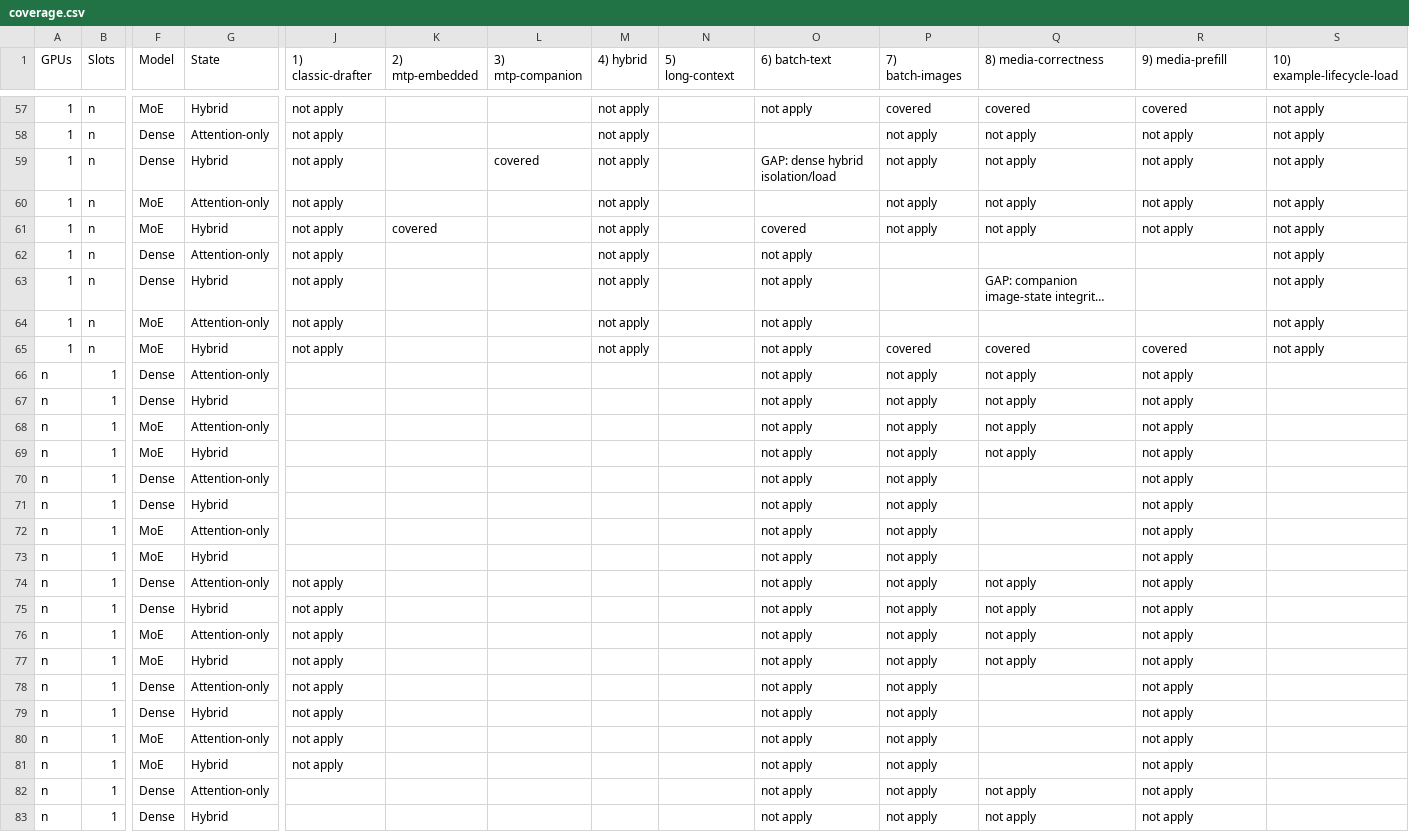
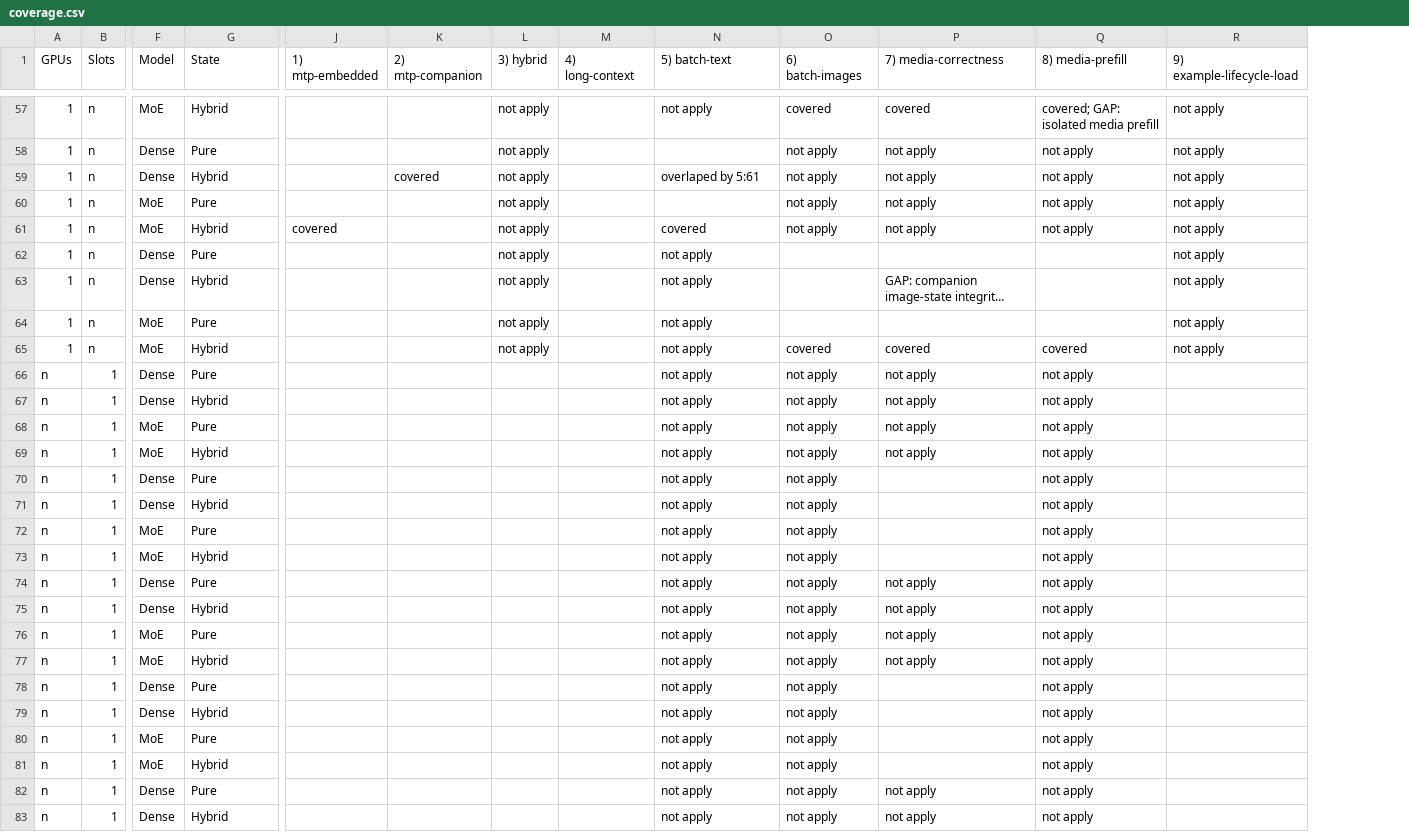
Before and after one commit to ardanlabs/kronk, a CSV file: .tools/reliability/coverage.csv, drawn as a sheet; only a part is shown, gaps mark what is left out; long unchanged cells end in …; removed rows and columns are numbered as before the commit, all else as after; the diff covers the shown part only; the diff names each change by its address in the sheet, - before the commit and + after, or states it on an @@ line.

```diff
--- a/.tools/reliability/coverage.csv
+++ b/.tools/reliability/coverage.csv
-column J (1) classic-drafter), rows 57-81: not apply | not apply | not apply | not apply | not apply | not apply | not apply | not apply | not apply |  |  |  |  |  |  |  |  | not apply | not apply | not apply | not apply | not apply | not apply | not apply | not apply
-J1: 2) mtp-embedded
+J1: 1) mtp-embedded
-K1: 3) mtp-companion
+K1: 2) mtp-companion
-L1: 4) hybrid
+L1: 3) hybrid
-M1: 5) long-context
+M1: 4) long-context
-N1: 6) batch-text
+N1: 5) batch-text
-O1: 7) batch-images
+O1: 6) batch-images
-P1: 8) media-correctness
+P1: 7) media-correctness
-Q1: 9) media-prefill
+Q1: 8) media-prefill
-R1: 10) example-lifecycle-load
+R1: 9) example-lifecycle-load
-Q57 (8) media-prefill): covered
+Q57 (8) media-prefill): covered; GAP: isolated media prefill
-G58 (State): Attention-only
+G58 (State): Pure
-N59 (5) batch-text): GAP: dense hybrid isolation/load
+N59 (5) batch-text): overlaped by 5:61
-G60 (State): Attention-only
+G60 (State): Pure
-G62 (State): Attention-only
+G62 (State): Pure
-G64 (State): Attention-only
+G64 (State): Pure
-G66 (State): Attention-only
+G66 (State): Pure
-G68 (State): Attention-only
+G68 (State): Pure
-G70 (State): Attention-only
+G70 (State): Pure
-G72 (State): Attention-only
+G72 (State): Pure
-G74 (State): Attention-only
+G74 (State): Pure
-G76 (State): Attention-only
+G76 (State): Pure
-G78 (State): Attention-only
+G78 (State): Pure
-G80 (State): Attention-only
+G80 (State): Pure
-G82 (State): Attention-only
+G82 (State): Pure
```
Also changed, not shown: 68 edited cells elsewhere in this file, 1 other file.
